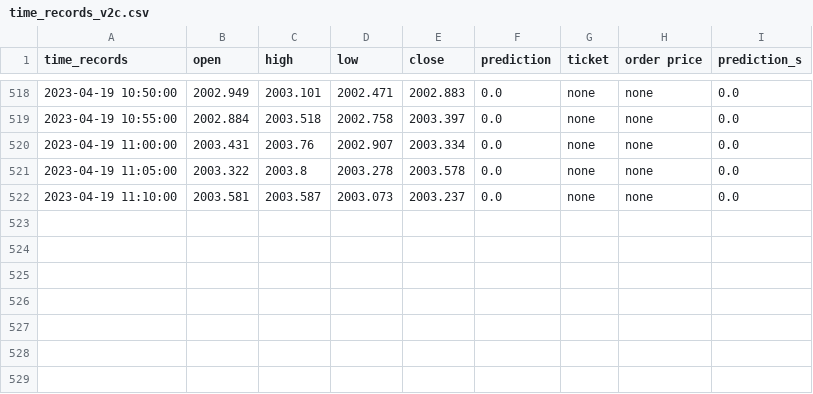
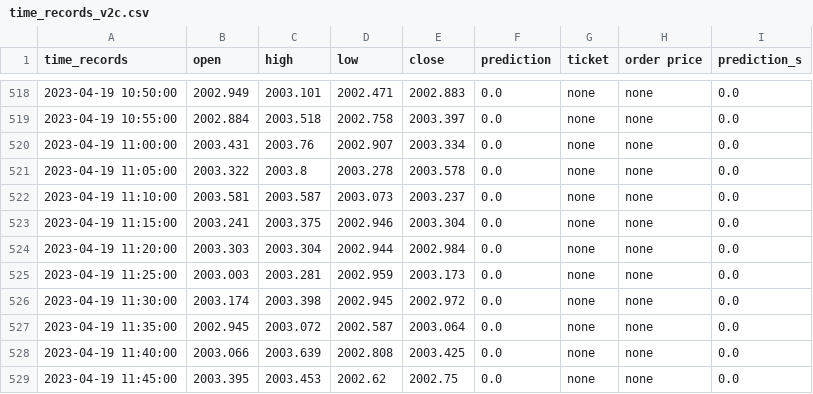
Before and after one commit to pkong001/Trading-bot-lsvm-v2, a CSV file: time_records_v2c.csv, drawn as a sheet; only a part is shown, gaps mark what is left out.

Commit message:
Updated at 2023-04-19 11:50:08

```diff
--- a/time_records_v2c.csv
+++ b/time_records_v2c.csv
@@ -522 +522,8 @@ time_records,open,high,low,close,prediction,ticket,order price,prediction_s
 2023-04-19 11:10:00,2003.581,2003.587,2003.073,2003.237,0.0,none,none,0.0
+2023-04-19 11:15:00,2003.241,2003.375,2002.946,2003.304,0.0,none,none,0.0
+2023-04-19 11:20:00,2003.303,2003.304,2002.944,2002.984,0.0,none,none,0.0
+2023-04-19 11:25:00,2003.003,2003.281,2002.959,2003.173,0.0,none,none,0.0
+2023-04-19 11:30:00,2003.174,2003.398,2002.945,2002.972,0.0,none,none,0.0
+2023-04-19 11:35:00,2002.945,2003.072,2002.587,2003.064,0.0,none,none,0.0
+2023-04-19 11:40:00,2003.066,2003.639,2002.808,2003.425,0.0,none,none,0.0
+2023-04-19 11:45:00,2003.395,2003.453,2002.62,2002.75,0.0,none,none,0.0
```
